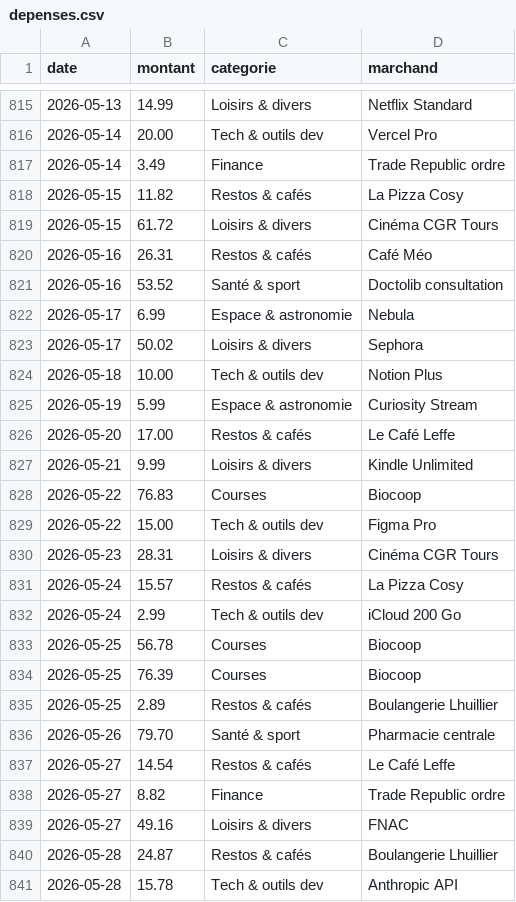
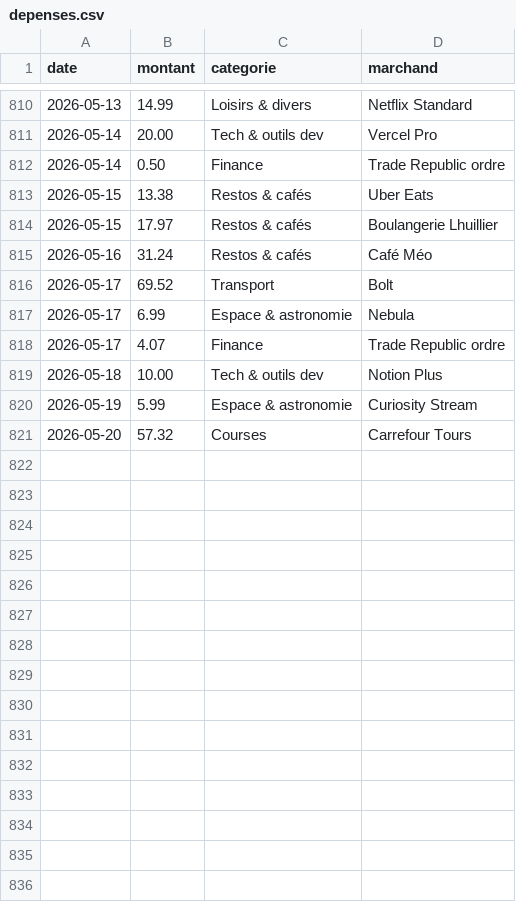
Before and after one commit to ves-alex/depenses, a CSV file: data/depenses.csv, drawn as a sheet; only a part is shown, gaps mark what is left out; the diff covers the shown part only.

```diff
--- a/data/depenses.csv
+++ b/data/depenses.csv
@@ -816,26 +811,11 @@ date,montant,categorie,marchand
 2026-05-14,20.00,Tech & outils dev,Vercel Pro
-2026-05-14,3.49,Finance,Trade Republic ordre
-2026-05-15,11.82,Restos & cafés,La Pizza Cosy
-2026-05-15,61.72,Loisirs & divers,Cinéma CGR Tours
-2026-05-16,26.31,Restos & cafés,Café Méo
-2026-05-16,53.52,Santé & sport,Doctolib consultation
+2026-05-14,0.50,Finance,Trade Republic ordre
+2026-05-15,13.38,Restos & cafés,Uber Eats
+2026-05-15,17.97,Restos & cafés,Boulangerie Lhuillier
+2026-05-16,31.24,Restos & cafés,Café Méo
+2026-05-17,69.52,Transport,Bolt
 2026-05-17,6.99,Espace & astronomie,Nebula
-2026-05-17,50.02,Loisirs & divers,Sephora
+2026-05-17,4.07,Finance,Trade Republic ordre
 2026-05-18,10.00,Tech & outils dev,Notion Plus
 2026-05-19,5.99,Espace & astronomie,Curiosity Stream
-2026-05-20,17.00,Restos & cafés,Le Café Leffe
-2026-05-21,9.99,Loisirs & divers,Kindle Unlimited
-2026-05-22,76.83,Courses,Biocoop
-2026-05-22,15.00,Tech & outils dev,Figma Pro
-2026-05-23,28.31,Loisirs & divers,Cinéma CGR Tours
-2026-05-24,15.57,Restos & cafés,La Pizza Cosy
-2026-05-24,2.99,Tech & outils dev,iCloud 200 Go
-2026-05-25,56.78,Courses,Biocoop
-2026-05-25,76.39,Courses,Biocoop
-2026-05-25,2.89,Restos & cafés,Boulangerie Lhuillier
-2026-05-26,79.70,Santé & sport,Pharmacie centrale
-2026-05-27,14.54,Restos & cafés,Le Café Leffe
-2026-05-27,8.82,Finance,Trade Republic ordre
-2026-05-27,49.16,Loisirs & divers,FNAC
-2026-05-28,24.87,Restos & cafés,Boulangerie Lhuillier
-2026-05-28,15.78,Tech & outils dev,Anthropic API
+2026-05-20,57.32,Courses,Carrefour Tours
```
Also changed, not shown: 7 added rows, 12 removed rows and 11 edited cells elsewhere in this file, 1 other file.
